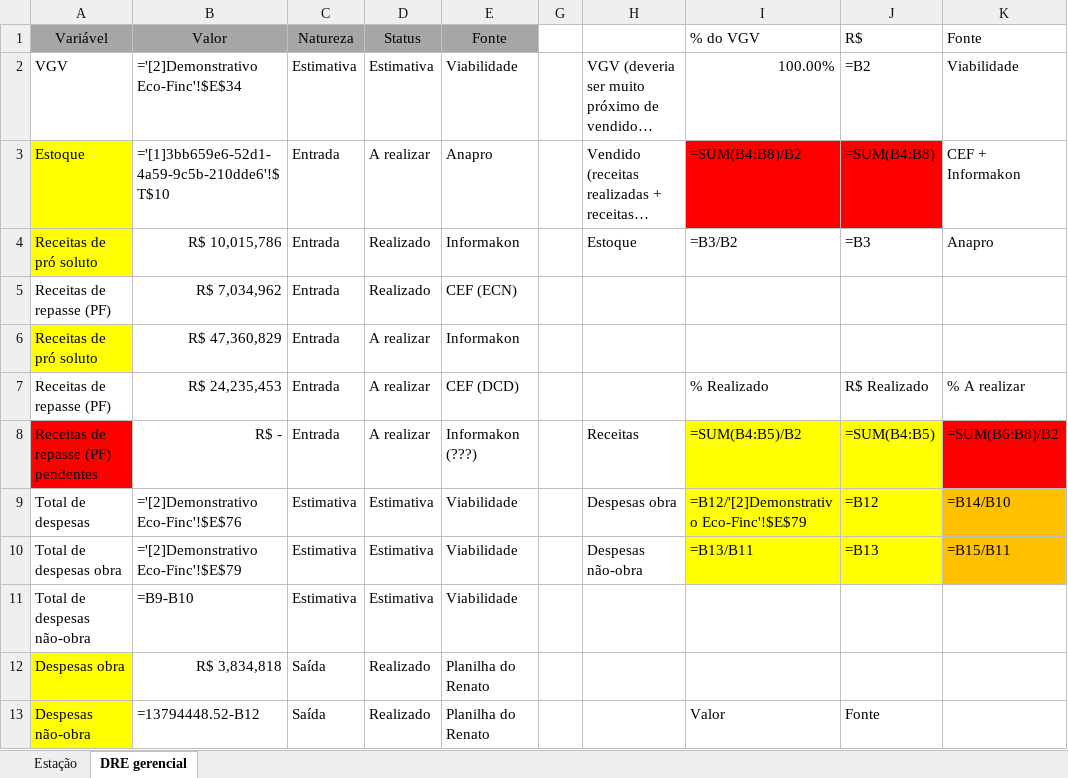
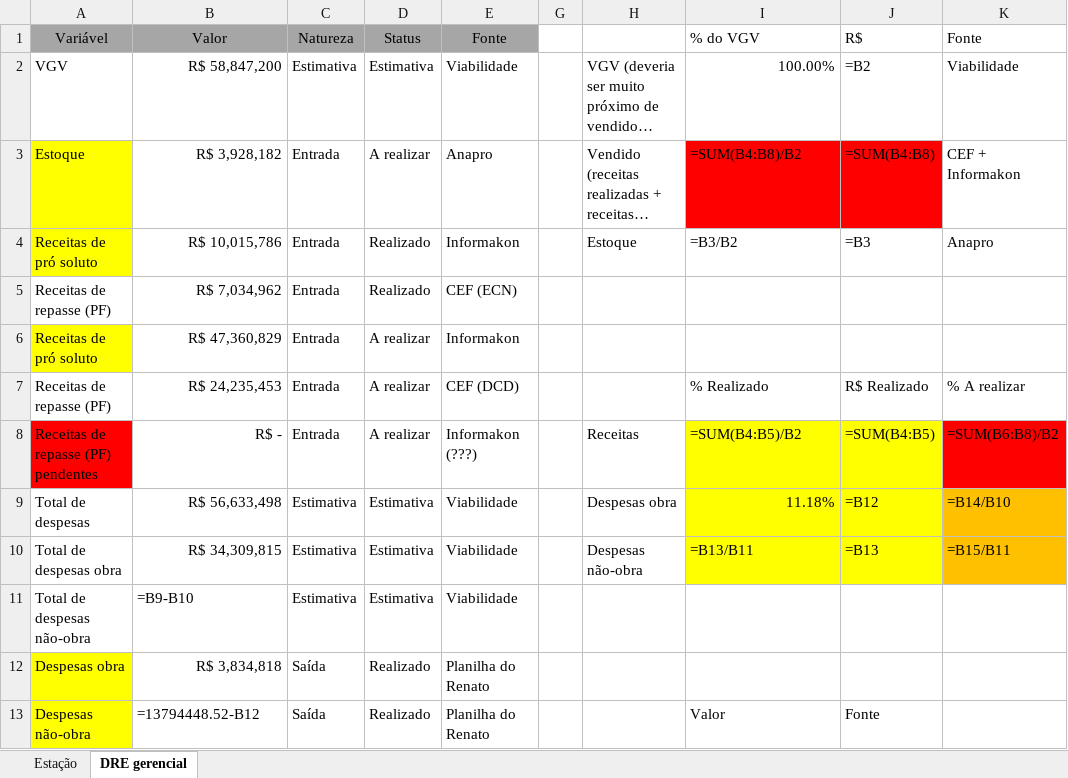
Before and after one commit to vitortaira/amplaGitHub, an Excel workbook: dados/Estação - status 2025_05_30 (1).xlsx, sheet DRE gerencial, drawn as a sheet; only a part is shown; long unchanged cells end in …; values as stored, in another font and other column widths than the file's, no borders; formulas are shown in place of their values; conditional formats and table styles not drawn; the diff names each change by its address in the sheet, - before the commit and + after, or states it on an @@ line.

```diff
--- a/dados/Estação - status 2025_05_30 (1).xlsx (sheet DRE gerencial)
+++ b/dados/Estação - status 2025_05_30 (1).xlsx (sheet DRE gerencial)
-B2 (Valor): ='[2]Demonstrativo Eco-Finc'!$E$34
+B2 (Valor): R$ 58,847,200
-B3 (Valor): ='[1]3bb659e6-52d1-4a59-9c5b-210dde6'!$T$10
+B3 (Valor): R$ 3,928,182
-B9 (Valor): ='[2]Demonstrativo Eco-Finc'!$E$76
+B9 (Valor): R$ 56,633,498
-I9 (% do VGV): =B12/'[2]Demonstrativo Eco-Finc'!$E$79
+I9 (% do VGV): 11.18%
-B10 (Valor): ='[2]Demonstrativo Eco-Finc'!$E$79
+B10 (Valor): R$ 34,309,815
```
Also changed, not shown: dados/Estação - Repasse PF e PJ.xlsx, 3 other files.
